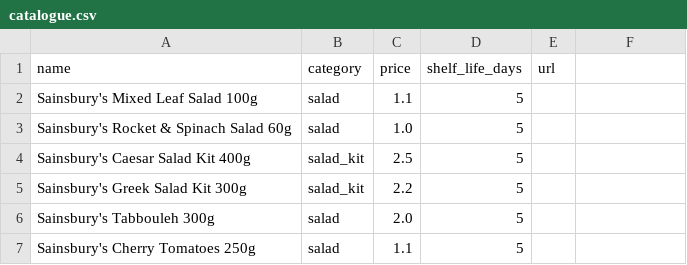
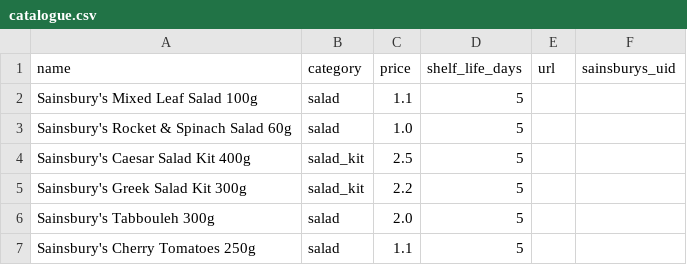
Before and after one commit to stephen-px/hackathon-sAInsburys, a CSV file: sainsburys/data/catalogue.csv, drawn as a sheet; only a part is shown; the diff names each change by its address in the sheet, - before the commit and + after, or states it on an @@ line.

Commit message:
feat: real Sainsbury's trolley push on order-confirm + product links everywhere
- grocery.py: session-cookie client for sainsburys.co.uk (search/add-to-basket
  ONLY — no slots, no checkout); strict name matching so a weak match is
  skipped and reported, never silently wrong
- push on 'Looks right' confirm and /suggest accept; Approve never re-adds
- clickable product links in all Slack blocks + dashboard (real product page
  when mapped, exact-name search link otherwise)
- data/backfill_sainsburys.py: map catalogue -> live uids/urls (anonymous),
  exported back into catalogue.csv so reseeds keep them
- compose: demo reset is now opt-in (--profile demo); bot mounts ~/.sainsburys
- schema: products.sainsburys_uid (+ idempotent migration)

```diff
--- a/sainsburys/data/catalogue.csv
+++ b/sainsburys/data/catalogue.csv
-F1: (empty)
+F1: sainsburys_uid
```
Also changed, not shown: 21 other files.
